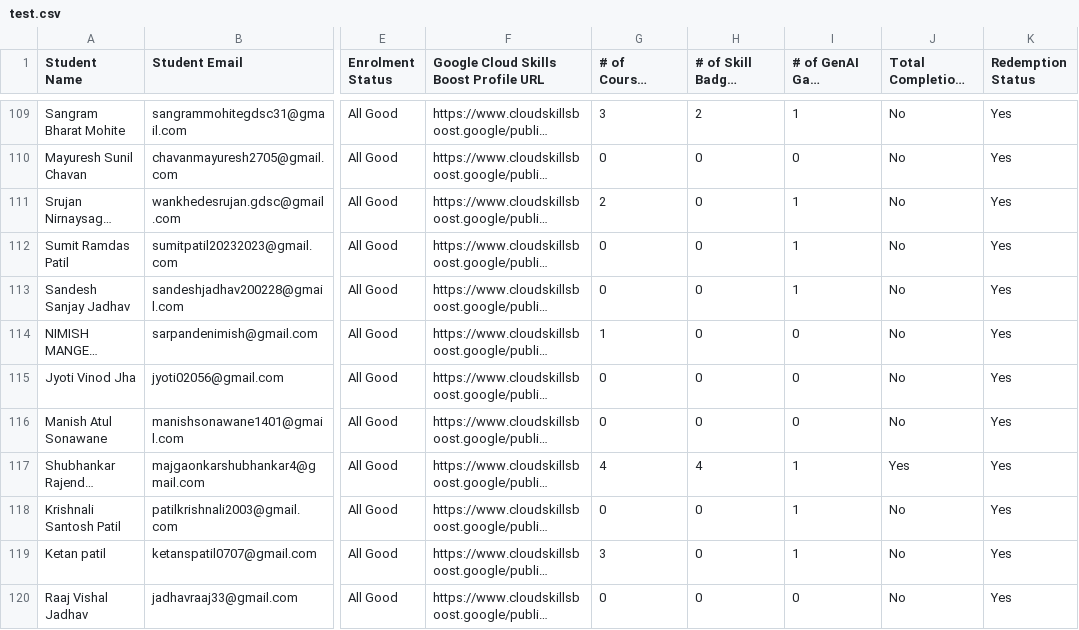
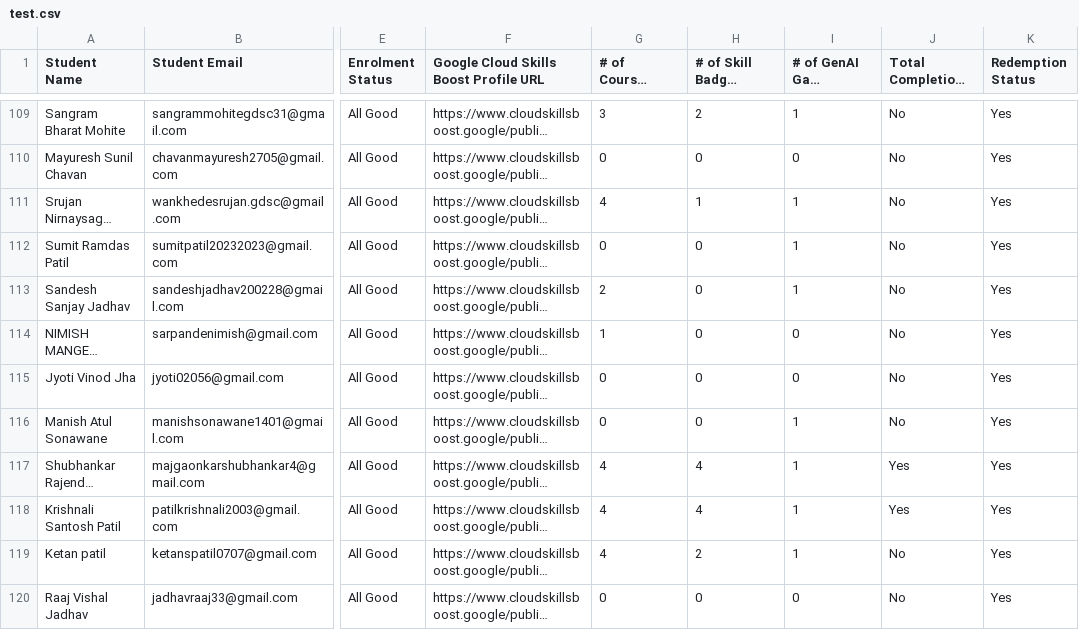
Before and after one commit to adi50920/CloudLeaderboard, a CSV file: public/csv/test.csv, drawn as a sheet; only a part is shown, gaps mark what is left out; long unchanged cells end in …; the diff covers the shown part only; the diff names each change by its address in the sheet, - before the commit and + after, or states it on an @@ line.

```diff
--- a/public/csv/test.csv
+++ b/public/csv/test.csv
-G111 (# of Courses Completed): 2
+G111 (# of Courses Completed): 4
-H111 (# of Skill Badges Completed): 0
+H111 (# of Skill Badges Completed): 1
-G113 (# of Courses Completed): 0
+G113 (# of Courses Completed): 2
-I116 (# of GenAI Game Completed): 0
+I116 (# of GenAI Game Completed): 1
-G118 (# of Courses Completed): 0
+G118 (# of Courses Completed): 4
-H118 (# of Skill Badges Completed): 0
+H118 (# of Skill Badges Completed): 4
-J118: No
+J118: Yes
-G119 (# of Courses Completed): 3
+G119 (# of Courses Completed): 4
-H119 (# of Skill Badges Completed): 0
+H119 (# of Skill Badges Completed): 2
```
Also changed, not shown: 44 edited cells elsewhere in this file.
